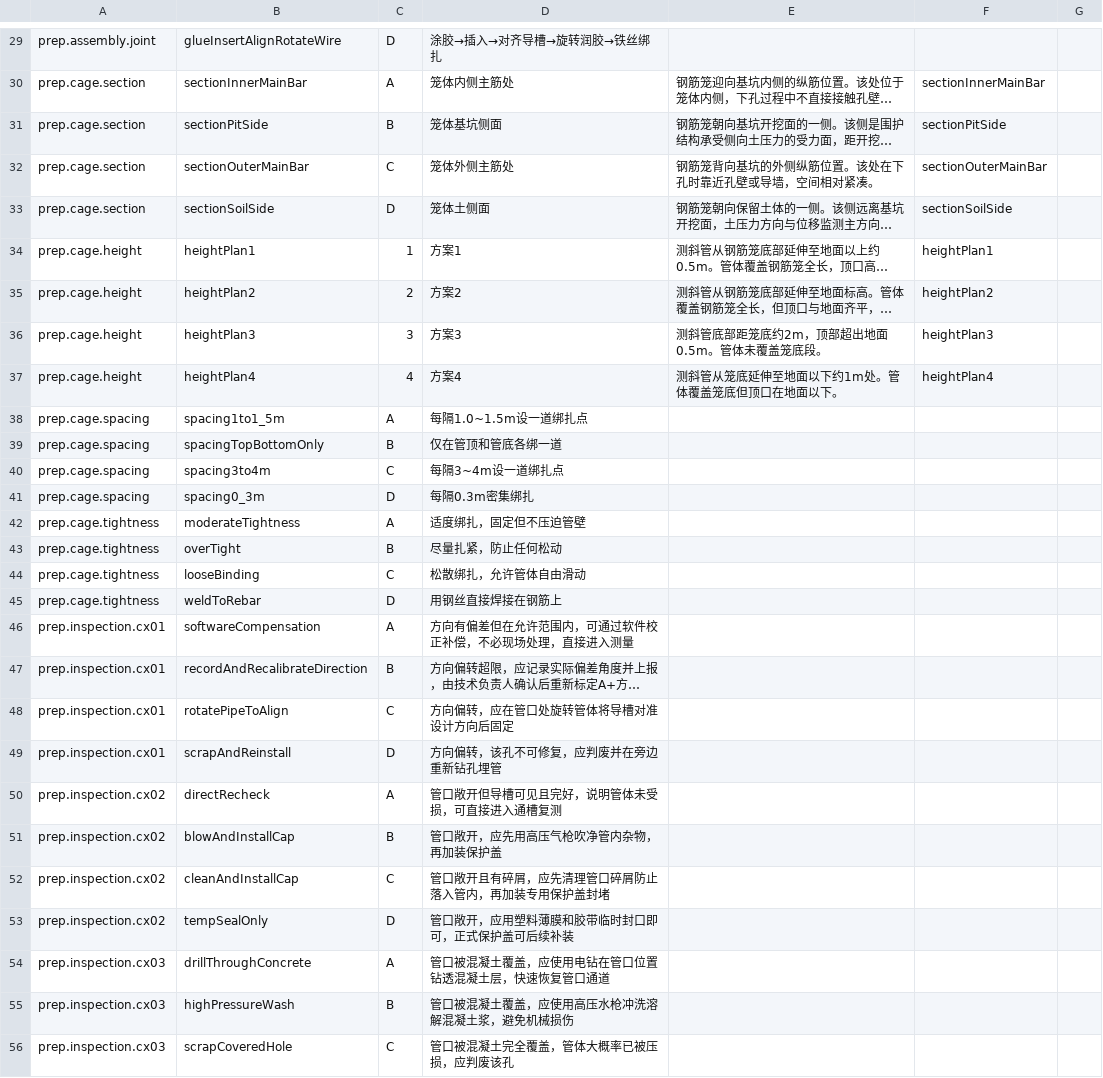
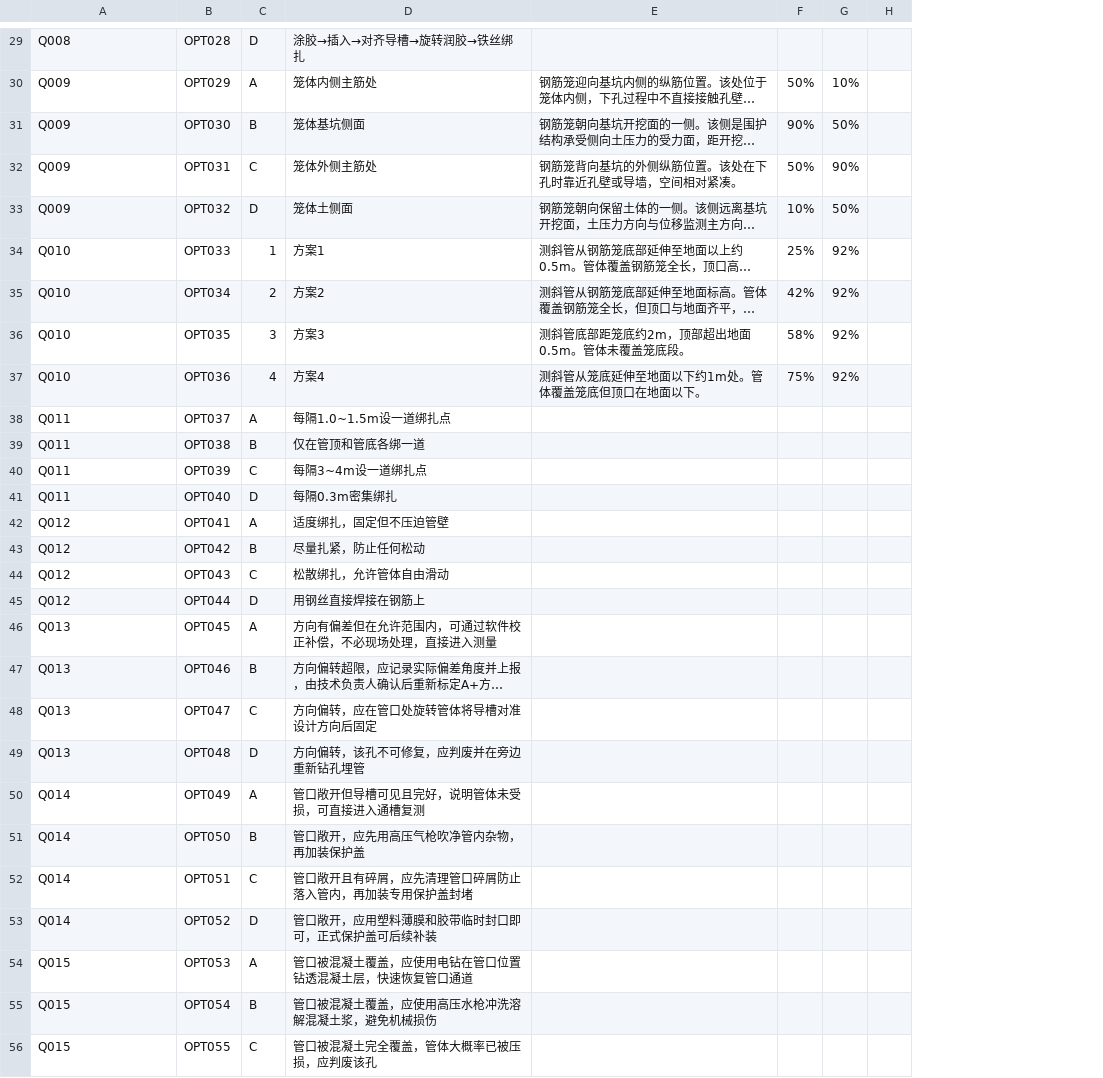
Before and after one commit to POTPER/ioxweb, a CSV file: src/data/training/options.csv, drawn as a sheet; only a part is shown, gaps mark what is left out; long unchanged cells end in …; removed rows and columns are numbered as before the commit, all else as after; the diff covers the shown part only; the diff names each change by its address in the sheet, - before the commit and + after, or states it on an @@ line.

```diff
--- a/src/data/training/options.csv
+++ b/src/data/training/options.csv
-column B, rows 29-56: glueInsertAlignRotateWire | sectionInnerMainBar | sectionPitSide | sectionOuterMainBar | sectionSoilSide | heightPlan1 | heightPlan2 | heightPlan3 | heightPlan4 | spacing1to1_5m | spacingTopBottomOnly | spacing3to4m | spacing0_3m | moderateTightness | overTight | looseBinding | weldToRebar | softwareCompensation | recordAndRecalibrateDirection | rotatePipeToAlign | scrapAndReinstall | directRecheck | blowAndInstallCap | cleanAndInstallCap | tempSealOnly | drillThroughConcrete | highPressureWash | scrapCoveredHole
+column B, rows 29-56: OPT028 | OPT029 | OPT030 | OPT031 | OPT032 | OPT033 | OPT034 | OPT035 | OPT036 | OPT037 | OPT038 | OPT039 | OPT040 | OPT041 | OPT042 | OPT043 | OPT044 | OPT045 | OPT046 | OPT047 | OPT048 | OPT049 | OPT050 | OPT051 | OPT052 | OPT053 | OPT054 | OPT055
-column F, rows 30-37: sectionInnerMainBar | sectionPitSide | sectionOuterMainBar | sectionSoilSide | heightPlan1 | heightPlan2 | heightPlan3 | heightPlan4
+column F, rows 30-37: 50% | 90% | 50% | 10% | 25% | 42% | 58% | 75%
+column G, rows 30-37: 10% | 50% | 90% | 50% | 92% | 92% | 92% | 92%
-A29: prep.assembly.joint
+A29: Q008
-A30:A33: prep.cage.section
+A30:A33: Q009
-A34:A37: prep.cage.height
+A34:A37: Q010
-A38:A41: prep.cage.spacing
+A38:A41: Q011
-A42:A45: prep.cage.tightness
+A42:A45: Q012
-A46:A49: prep.inspection.cx01
+A46:A49: Q013
-A50:A53: prep.inspection.cx02
+A50:A53: Q014
-A54:A56: prep.inspection.cx03
+A54:A56: Q015
```
Also changed, not shown: 1 added row, 1 removed row and 134 edited cells elsewhere in this file, src/data/training/questions.csv, 3 other files.
